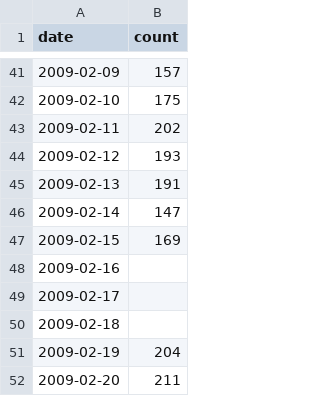
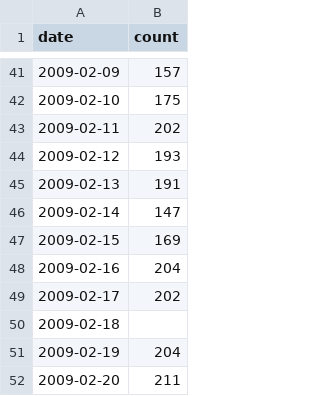
Before and after one commit to xzk-seu/GitHubData_Scratch, a CSV file: Statistic/2009.csv, drawn as a sheet; only a part is shown, gaps mark what is left out.

Commit message:
csv 补全

```diff
--- a/Statistic/2009.csv
+++ b/Statistic/2009.csv
@@ -47,4 +47,4 @@ date,count
 2009-02-15,169
-2009-02-16,
-2009-02-17,
+2009-02-16,204
+2009-02-17,202
 2009-02-18,
```
